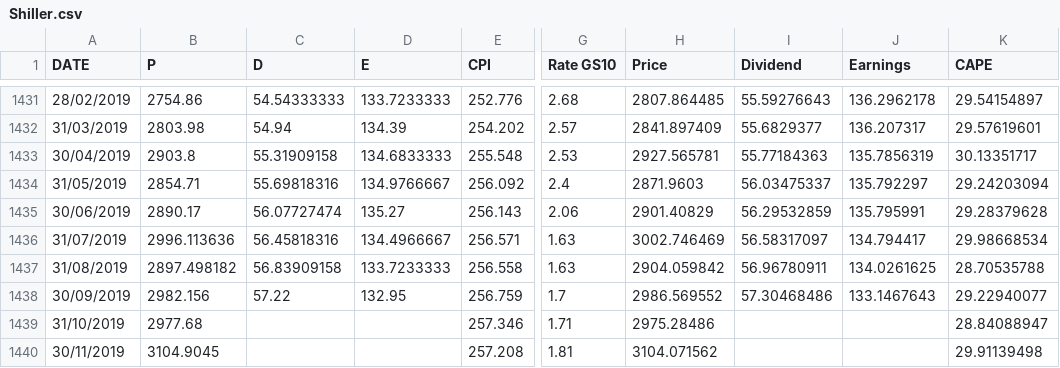
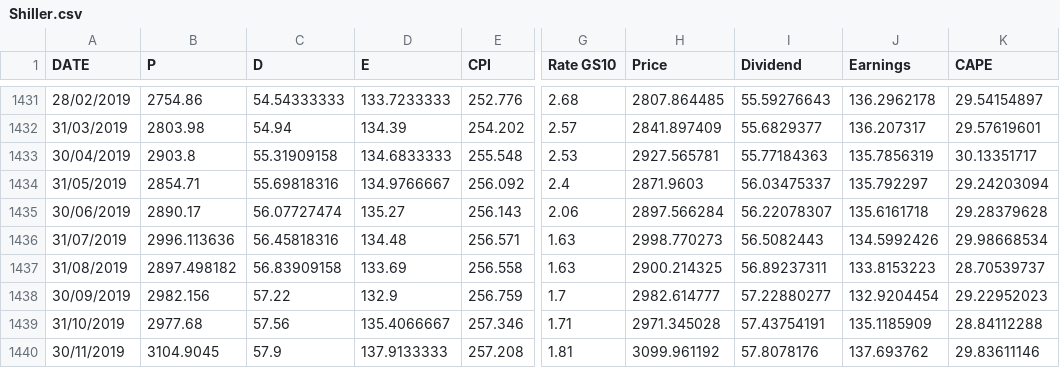
Before and after one commit to Brent-Morrison/Misc_scripts, a CSV file: Shiller.csv, drawn as a sheet; only a part is shown, gaps mark what is left out; the diff covers the shown part only; the diff names each change by its address in the sheet, - before the commit and + after, or states it on an @@ line.

```diff
--- a/Shiller.csv
+++ b/Shiller.csv
-H1435 (Price): 2901.40829
+H1435 (Price): 2897.566284
-I1435 (Dividend): 56.29532859
+I1435 (Dividend): 56.22078307
-J1435 (Earnings): 135.795991
+J1435 (Earnings): 135.6161718
-D1436 (E): 134.4966667
+D1436 (E): 134.48
-H1436 (Price): 3002.746469
+H1436 (Price): 2998.770273
-I1436 (Dividend): 56.58317097
+I1436 (Dividend): 56.5082443
-J1436 (Earnings): 134.794417
+J1436 (Earnings): 134.5992426
-D1437 (E): 133.7233333
+D1437 (E): 133.69
-H1437 (Price): 2904.059842
+H1437 (Price): 2900.214325
-I1437 (Dividend): 56.96780911
+I1437 (Dividend): 56.89237311
-J1437 (Earnings): 134.0261625
+J1437 (Earnings): 133.8153223
-K1437 (CAPE): 28.70535788
+K1437 (CAPE): 28.70539737
-D1438 (E): 132.95
+D1438 (E): 132.9
-H1438 (Price): 2986.569552
+H1438 (Price): 2982.614777
-I1438 (Dividend): 57.30468486
+I1438 (Dividend): 57.22880277
-J1438 (Earnings): 133.1467643
+J1438 (Earnings): 132.9204454
-K1438 (CAPE): 29.22940077
+K1438 (CAPE): 29.22952023
-C1439 (D): (empty)
+C1439 (D): 57.56
-D1439 (E): (empty)
+D1439 (E): 135.4066667
-H1439 (Price): 2975.28486
+H1439 (Price): 2971.345028
-I1439 (Dividend): (empty)
+I1439 (Dividend): 57.43754191
-J1439 (Earnings): (empty)
+J1439 (Earnings): 135.1185909
-K1439 (CAPE): 28.84088947
+K1439 (CAPE): 28.84112288
-C1440 (D): (empty)
+C1440 (D): 57.9
-D1440 (E): (empty)
+D1440 (E): 137.9133333
-H1440 (Price): 3104.071562
+H1440 (Price): 3099.961192
-I1440 (Dividend): (empty)
+I1440 (Dividend): 57.8078176
-J1440 (Earnings): (empty)
+J1440 (Earnings): 137.693762
-K1440 (CAPE): 29.91139498
+K1440 (CAPE): 29.83611146
```
Also changed, not shown: 1 added row and 9 edited cells elsewhere in this file, econ_fin_data.csv, 5 other files.
